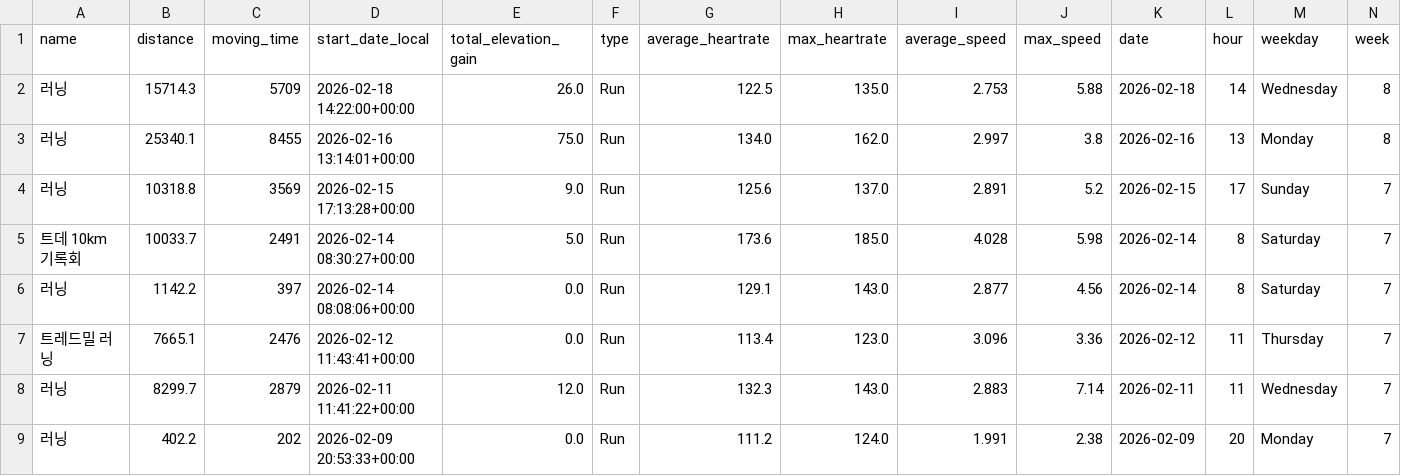
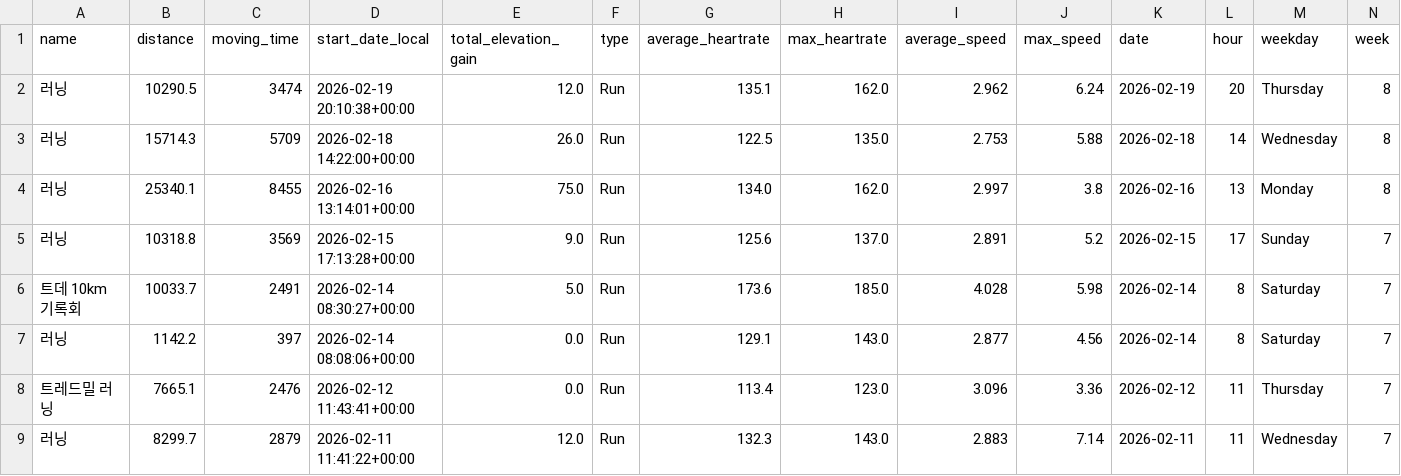
Before and after one commit to feat11/running-analytics, a CSV file: running_data.csv, drawn as a sheet; only a part is shown; the shorter side is filled out with more unchanged rows; rows hold the shown columns only; the diff names each change by its address in the sheet, - before the commit and + after, or states it on an @@ line.

```diff
--- a/running_data.csv
+++ b/running_data.csv
+row 2: 러닝 | 10290.5 | 3474 | 2026-02-19 20:10:38+00:00 | 12.0 | Run | 135.1 | 162.0 | 2.962 | 6.24 | 2026-02-19 | 20 | Thursday | 8
```
Also changed, not shown: 1 other file.
